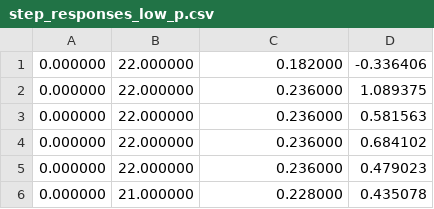
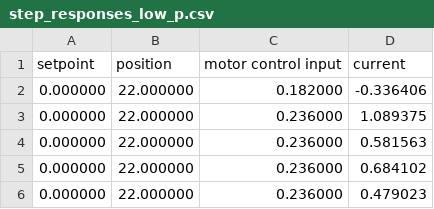
Before and after one commit to WPI-RBE-3001-Labs/TeamTree, a CSV file: lab1/data2/step_responses_low_p.csv, drawn as a sheet; only a part is shown; the shorter side is filled out with more unchanged rows; the diff names each change by its address in the sheet, - before the commit and + after, or states it on an @@ line.

```diff
--- a/lab1/data2/step_responses_low_p.csv
+++ b/lab1/data2/step_responses_low_p.csv
+row 1: setpoint | position | motor control input | current
```
Also changed, not shown: lab1/data2/pot_angle.csv, lab1/data2/step_responses.csv, 9 other files.
